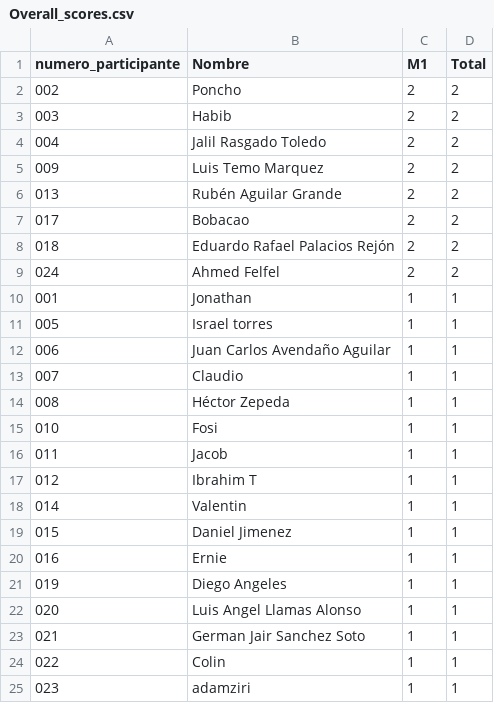
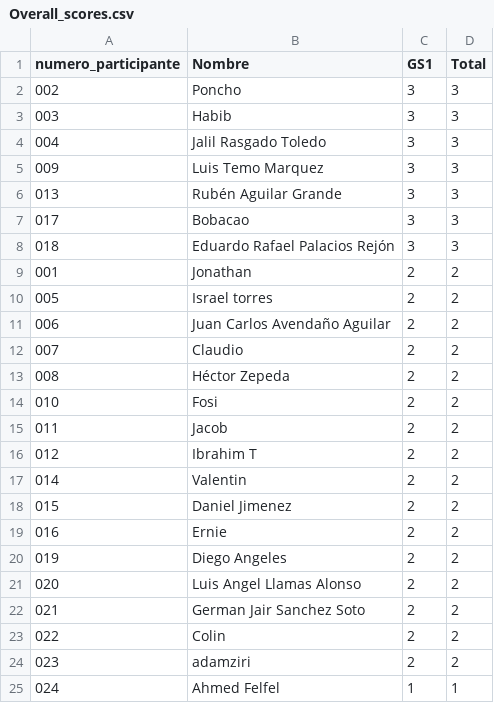
Before and after one commit to alffajardo/Qatar2022, a CSV file: Overall_scores.csv, drawn as a sheet.

```diff
--- a/Overall_scores.csv
+++ b/Overall_scores.csv
@@ -1,25 +1,25 @@
-numero_participante,Nombre,M1,Total
-002,Poncho,2,2
-003,Habib,2,2
-004,Jalil Rasgado Toledo,2,2
-009,Luis Temo Marquez,2,2
-013,Rubén Aguilar Grande,2,2
-017,Bobacao,2,2
-018,Eduardo Rafael Palacios Rejón,2,2
-024,Ahmed Felfel,2,2
-001,Jonathan,1,1
-005,Israel torres,1,1
-006,Juan Carlos Avendaño Aguilar,1,1
-007,Claudio,1,1
-008,Héctor Zepeda,1,1
-010,Fosi,1,1
-011,Jacob,1,1
-012,Ibrahim T,1,1
-014,Valentin,1,1
-015,Daniel Jimenez,1,1
-016,Ernie,1,1
-019,Diego Angeles,1,1
-020,Luis Angel Llamas Alonso,1,1
-021,German Jair Sanchez Soto,1,1
-022,Colin,1,1
-023,adamziri,1,1
+numero_participante,Nombre,GS1,Total
+002,Poncho,3,3
+003,Habib,3,3
+004,Jalil Rasgado Toledo,3,3
+009,Luis Temo Marquez,3,3
+013,Rubén Aguilar Grande,3,3
+017,Bobacao,3,3
+018,Eduardo Rafael Palacios Rejón,3,3
+001,Jonathan,2,2
+005,Israel torres,2,2
+006,Juan Carlos Avendaño Aguilar,2,2
+007,Claudio,2,2
+008,Héctor Zepeda,2,2
+010,Fosi,2,2
+011,Jacob,2,2
+012,Ibrahim T,2,2
+014,Valentin,2,2
+015,Daniel Jimenez,2,2
+016,Ernie,2,2
+019,Diego Angeles,2,2
+020,Luis Angel Llamas Alonso,2,2
+021,German Jair Sanchez Soto,2,2
+022,Colin,2,2
+023,adamziri,2,2
+024,Ahmed Felfel,1,1
```
Also changed, not shown: GS1_complete_scores.csv, 3 other files.
